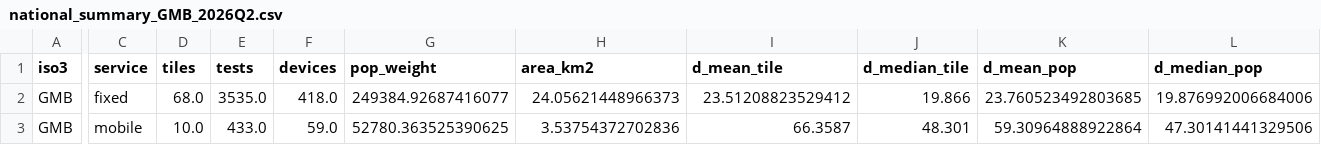
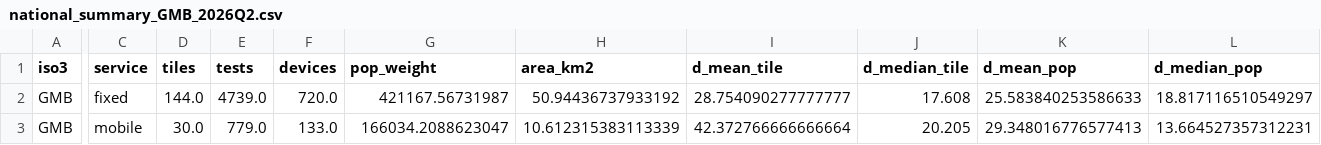
Before and after one commit to 929213/connectivity-gmb, a CSV file: national_summary_GMB_2026Q2.csv, drawn as a sheet; only a part is shown, gaps mark what is left out; the diff covers the shown part only; the diff names each change by its address in the sheet, - before the commit and + after, or states it on an @@ line.

```diff
--- a/national_summary_GMB_2026Q2.csv
+++ b/national_summary_GMB_2026Q2.csv
-D2 (tiles): 68.0
+D2 (tiles): 144.0
-E2 (tests): 3535.0
+E2 (tests): 4739.0
-F2 (devices): 418.0
+F2 (devices): 720.0
-G2 (pop_weight): 249384.92687416077
+G2 (pop_weight): 421167.56731987
-H2 (area_km2): 24.05621448966373
+H2 (area_km2): 50.94436737933192
-I2 (d_mean_tile): 23.51208823529412
+I2 (d_mean_tile): 28.754090277777777
-J2 (d_median_tile): 19.866
+J2 (d_median_tile): 17.608
-K2 (d_mean_pop): 23.760523492803685
+K2 (d_mean_pop): 25.583840253586633
-L2 (d_median_pop): 19.876992006684006
+L2 (d_median_pop): 18.817116510549297
-D3 (tiles): 10.0
+D3 (tiles): 30.0
-E3 (tests): 433.0
+E3 (tests): 779.0
-F3 (devices): 59.0
+F3 (devices): 133.0
-G3 (pop_weight): 52780.363525390625
+G3 (pop_weight): 166034.2088623047
-H3 (area_km2): 3.53754372702836
+H3 (area_km2): 10.612315383113339
-I3 (d_mean_tile): 66.3587
+I3 (d_mean_tile): 42.372766666666664
-J3 (d_median_tile): 48.301
+J3 (d_median_tile): 20.205
-K3 (d_mean_pop): 59.30964888922864
+K3 (d_mean_pop): 29.348016776577413
-L3 (d_median_pop): 47.30141441329506
+L3 (d_median_pop): 13.664527357312231
```
Also changed, not shown: 19 edited cells elsewhere in this file, connectivity_ADM2_GMB_2026Q2.csv, settlement_GMB_2026Q2.csv, 6 other files.
